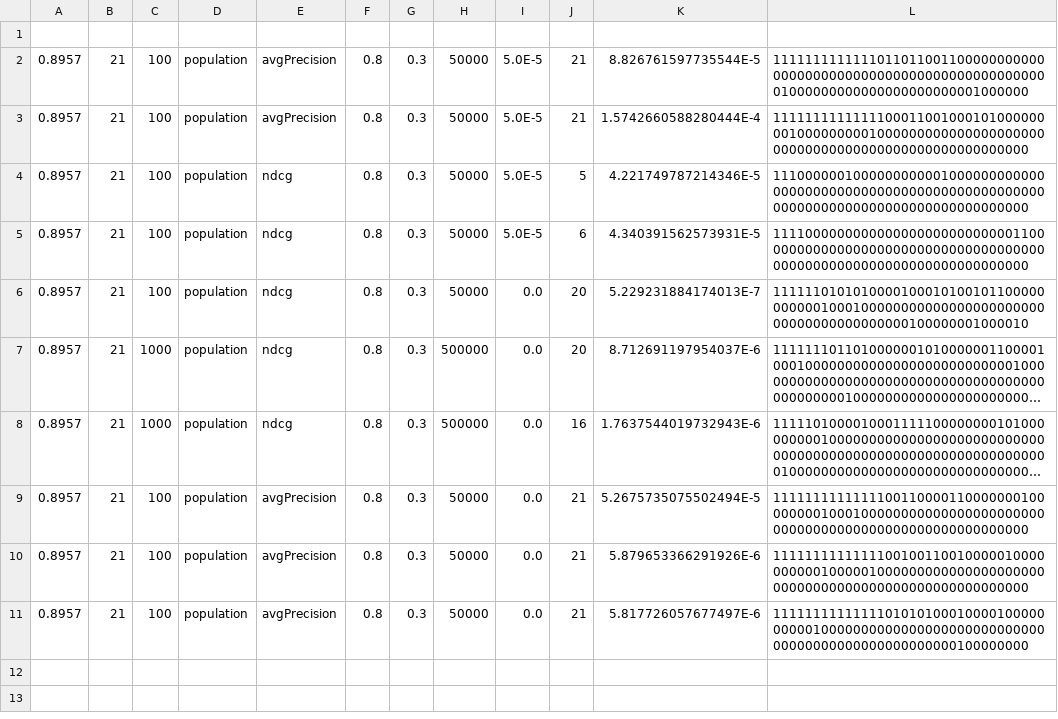
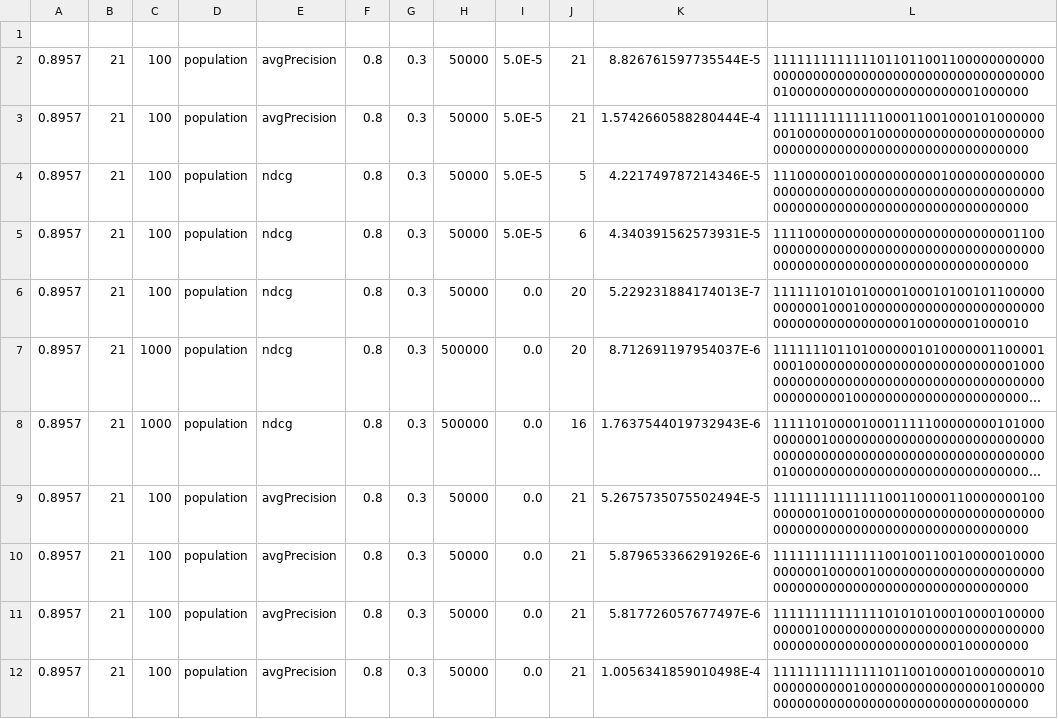
Before and after one commit to cussighfilippo/RelevanceListGenerics, a CSV file: target/risultati.csv, drawn as a sheet; long unchanged cells end in ….

```diff
--- a/target/risultati.csv
+++ b/target/risultati.csv
@@ -11 +11,2 @@
 0.8957,21,100,population,avgPrecision,0.8,0.3,50000,0.0,	21,5.817726057677497E-6,1111111111111101010100010000100000000001000000000000000000000000000000000000000000000000000100000000
+0.8957,21,100,population,avgPrecision,0.8,0.3,50000,0.0,	21,1.0056341859010498E-4,1111111111111101100100001000000010000000000010000000000000000100000000000000000000000000000000000000
```
Also changed, not shown: target/esperimenti_genetico.csv, 14 other files.
